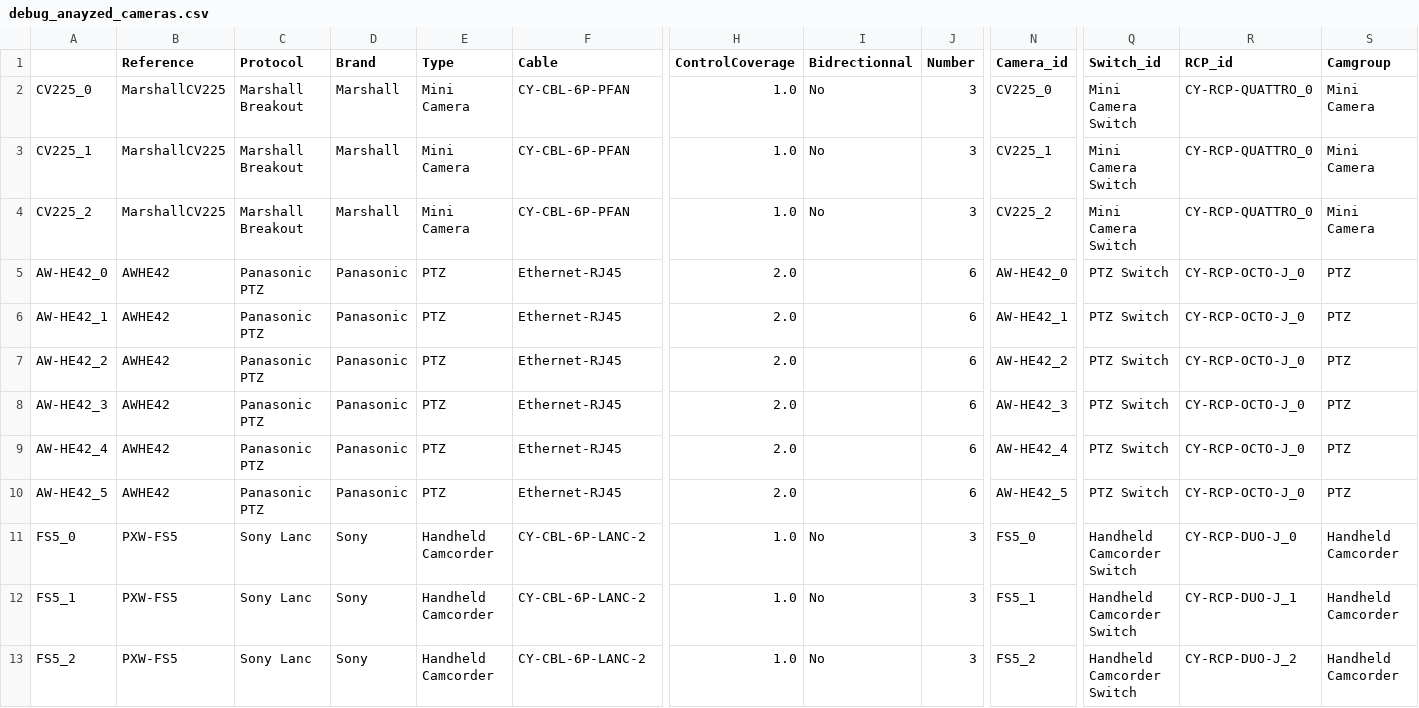
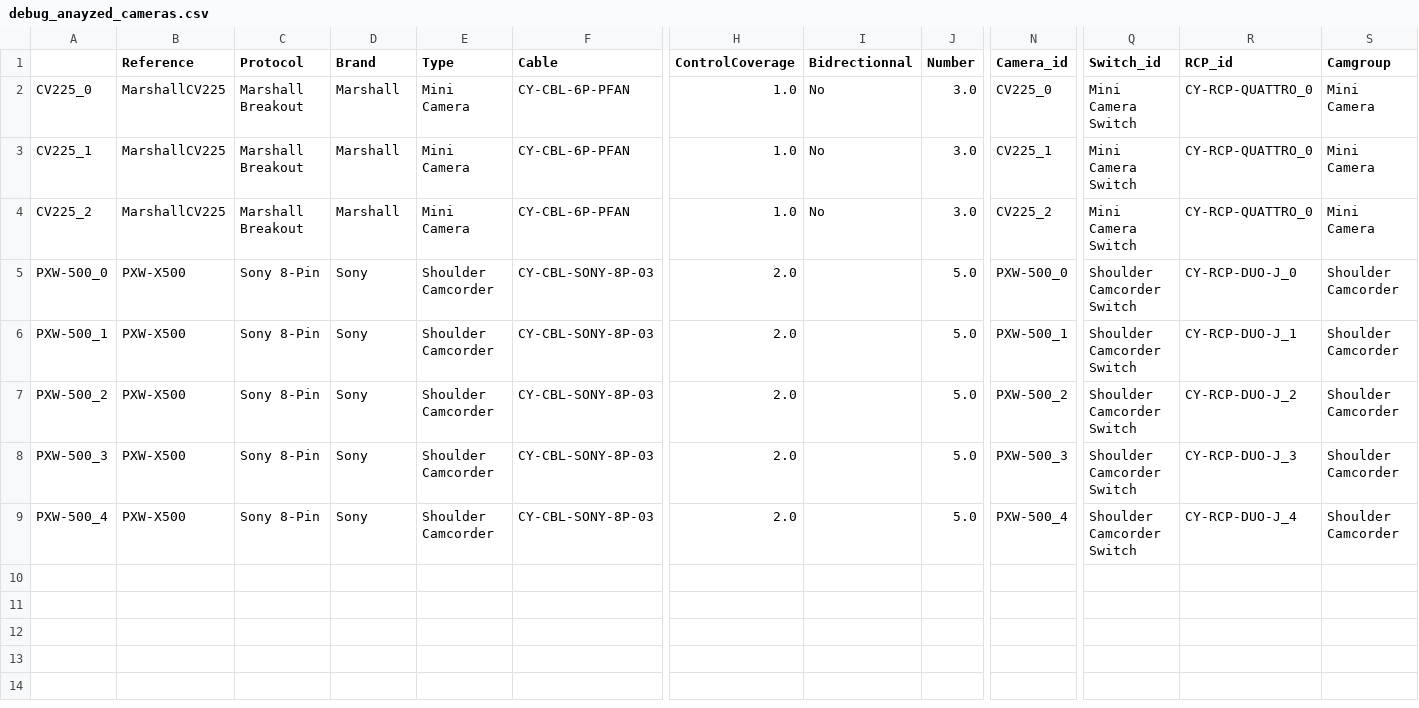
Before and after one commit to Rascarquapac/UIevaluation, a CSV file: debug_anayzed_cameras.csv, drawn as a sheet; only a part is shown, gaps mark what is left out; removed rows and columns are numbered as before the commit, all else as after; rows hold the shown columns only; the diff names each change by its address in the sheet, - before the commit and + after, or states it on an @@ line.

```diff
--- a/debug_anayzed_cameras.csv
+++ b/debug_anayzed_cameras.csv
-J2:J4 (Number): 3
+J2:J4 (Number): 3.0
-row 5: AW-HE42_0 | AWHE42 | Panasonic PTZ | Panasonic | PTZ | Ethernet-RJ45 | 2.0 |  | 6 | AW-HE42_0 | PTZ Switch | CY-RCP-OCTO-J_0 | PTZ
-row 6: AW-HE42_1 | AWHE42 | Panasonic PTZ | Panasonic | PTZ | Ethernet-RJ45 | 2.0 |  | 6 | AW-HE42_1 | PTZ Switch | CY-RCP-OCTO-J_0 | PTZ
-row 7: AW-HE42_2 | AWHE42 | Panasonic PTZ | Panasonic | PTZ | Ethernet-RJ45 | 2.0 |  | 6 | AW-HE42_2 | PTZ Switch | CY-RCP-OCTO-J_0 | PTZ
-row 8: AW-HE42_3 | AWHE42 | Panasonic PTZ | Panasonic | PTZ | Ethernet-RJ45 | 2.0 |  | 6 | AW-HE42_3 | PTZ Switch | CY-RCP-OCTO-J_0 | PTZ
-row 9: AW-HE42_4 | AWHE42 | Panasonic PTZ | Panasonic | PTZ | Ethernet-RJ45 | 2.0 |  | 6 | AW-HE42_4 | PTZ Switch | CY-RCP-OCTO-J_0 | PTZ
-row 10: AW-HE42_5 | AWHE42 | Panasonic PTZ | Panasonic | PTZ | Ethernet-RJ45 | 2.0 |  | 6 | AW-HE42_5 | PTZ Switch | CY-RCP-OCTO-J_0 | PTZ
+row 5: PXW-500_0 | PXW-X500 | Sony 8-Pin | Sony | Shoulder Camcorder | CY-CBL-SONY-8P-03 | 2.0 |  | 5.0 | PXW-500_0 | Shoulder Camcorder Switch | CY-RCP-DUO-J_0 | Shoulder Camcorder
+row 6: PXW-500_1 | PXW-X500 | Sony 8-Pin | Sony | Shoulder Camcorder | CY-CBL-SONY-8P-03 | 2.0 |  | 5.0 | PXW-500_1 | Shoulder Camcorder Switch | CY-RCP-DUO-J_1 | Shoulder Camcorder
-A7: FS5_0
+A7: PXW-500_2
-B7:B9 (Reference): PXW-FS5
+B7:B9 (Reference): PXW-X500
-C7:C9 (Protocol): Sony Lanc
+C7:C9 (Protocol): Sony 8-Pin
-E7:E9 (Type): Handheld Camcorder
+E7:E9 (Type): Shoulder Camcorder
-F7:F9 (Cable): CY-CBL-6P-LANC-2
+F7:F9 (Cable): CY-CBL-SONY-8P-03
-H7:H9 (ControlCoverage): 1.0
+H7:H9 (ControlCoverage): 2.0
-I7:I9 (Bidrectionnal): No
+I7:I9 (Bidrectionnal): (empty)
-J7:J9 (Number): 3
+J7:J9 (Number): 5.0
-N7 (Camera_id): FS5_0
+N7 (Camera_id): PXW-500_2
-Q7:Q9 (Switch_id): Handheld Camcorder Switch
+Q7:Q9 (Switch_id): Shoulder Camcorder Switch
-R7 (RCP_id): CY-RCP-DUO-J_0
+R7 (RCP_id): CY-RCP-DUO-J_2
-S7:S9 (Camgroup): Handheld Camcorder
+S7:S9 (Camgroup): Shoulder Camcorder
-A8: FS5_1
+A8: PXW-500_3
-N8 (Camera_id): FS5_1
+N8 (Camera_id): PXW-500_3
-R8 (RCP_id): CY-RCP-DUO-J_1
+R8 (RCP_id): CY-RCP-DUO-J_3
-A9: FS5_2
+A9: PXW-500_4
-N9 (Camera_id): FS5_2
+N9 (Camera_id): PXW-500_4
-R9 (RCP_id): CY-RCP-DUO-J_2
+R9 (RCP_id): CY-RCP-DUO-J_4
```
Also changed, not shown: 7 other files.
